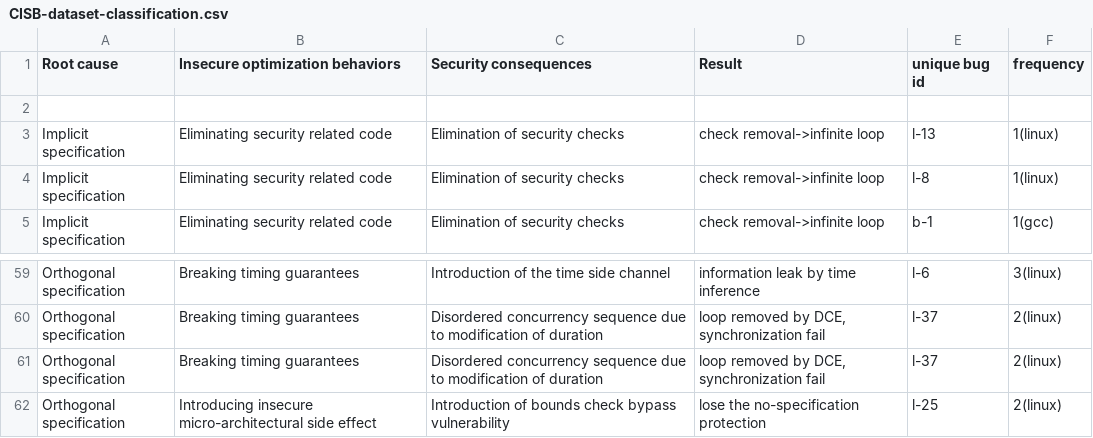
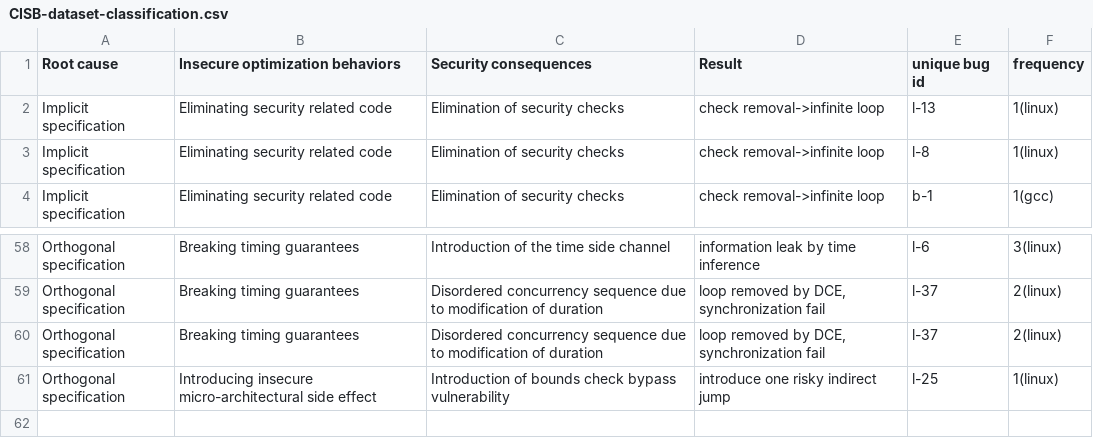
Before and after one commit to linkeLi0421/CISB-dataset, a CSV file: dataset/CISB-dataset-classification.csv, drawn as a sheet; only a part is shown, gaps mark what is left out.

```diff
--- a/dataset/CISB-dataset-classification.csv
+++ b/dataset/CISB-dataset-classification.csv
@@ -1,3 +1,2 @@
 Root cause,Insecure optimization behaviors,Security consequences,Result,unique bug id,frequency
-,,,,,
 Implicit specification,Eliminating security related code,Elimination of security checks,check removal->infinite loop,l-13,1(linux)
@@ -61,2 +60,2 @@ Orthogonal specification,Breaking timing guarantees,Disordered concurrency seque
 Orthogonal specification,Breaking timing guarantees,Disordered concurrency sequence due to modification of duration,"loop removed by DCE, synchronization fail",l-37,2(linux)
-Orthogonal specification,Introducing insecure micro-architectural side effect,Introduction of bounds check bypass vulnerability,lose the no-specification protection,l-25,2(linux)
+Orthogonal specification,Introducing insecure micro-architectural side effect,Introduction of bounds check bypass vulnerability,introduce one risky indirect jump,l-25,1(linux)
```
Also changed, not shown: dataset/CISB-dataset-detailed info.csv.
